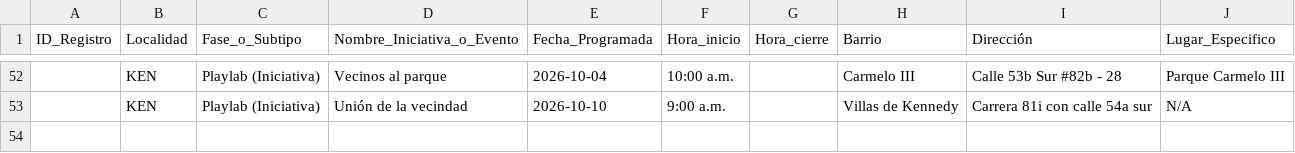
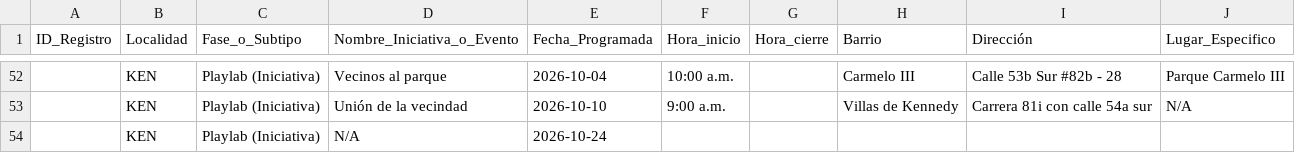
Before and after one commit to soy-juandi/recreolab-data, a CSV file: recreolab_matriz.csv, drawn as a sheet; only a part is shown, gaps mark what is left out; the diff names each change by its address in the sheet, - before the commit and + after, or states it on an @@ line.

Commit message:
Reinsertar eventos Playlab octubre borrados por barrido automatico (vigilante temporal)

```diff
--- a/recreolab_matriz.csv
+++ b/recreolab_matriz.csv
+row 54:  | KEN | Playlab (Iniciativa) | N/A | 2026-10-24
```
